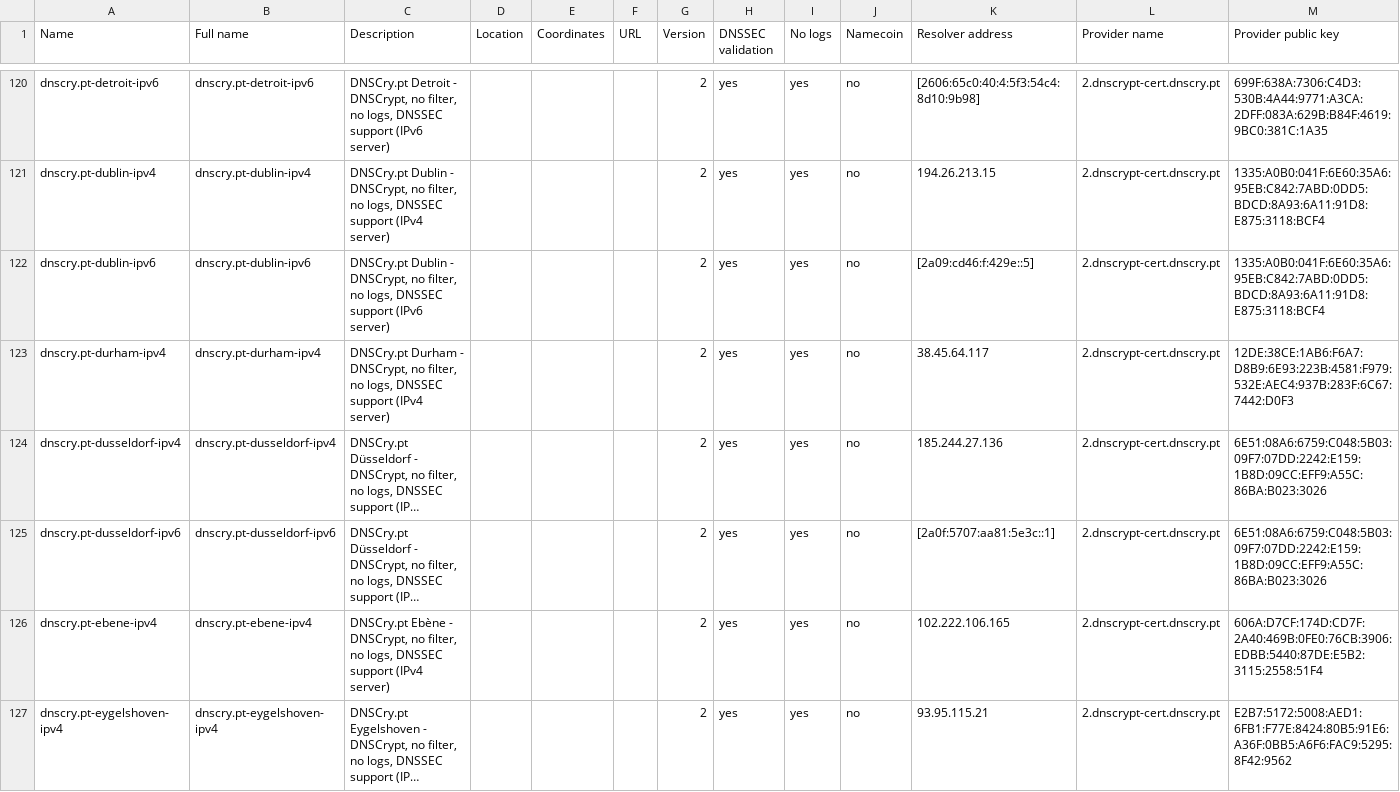
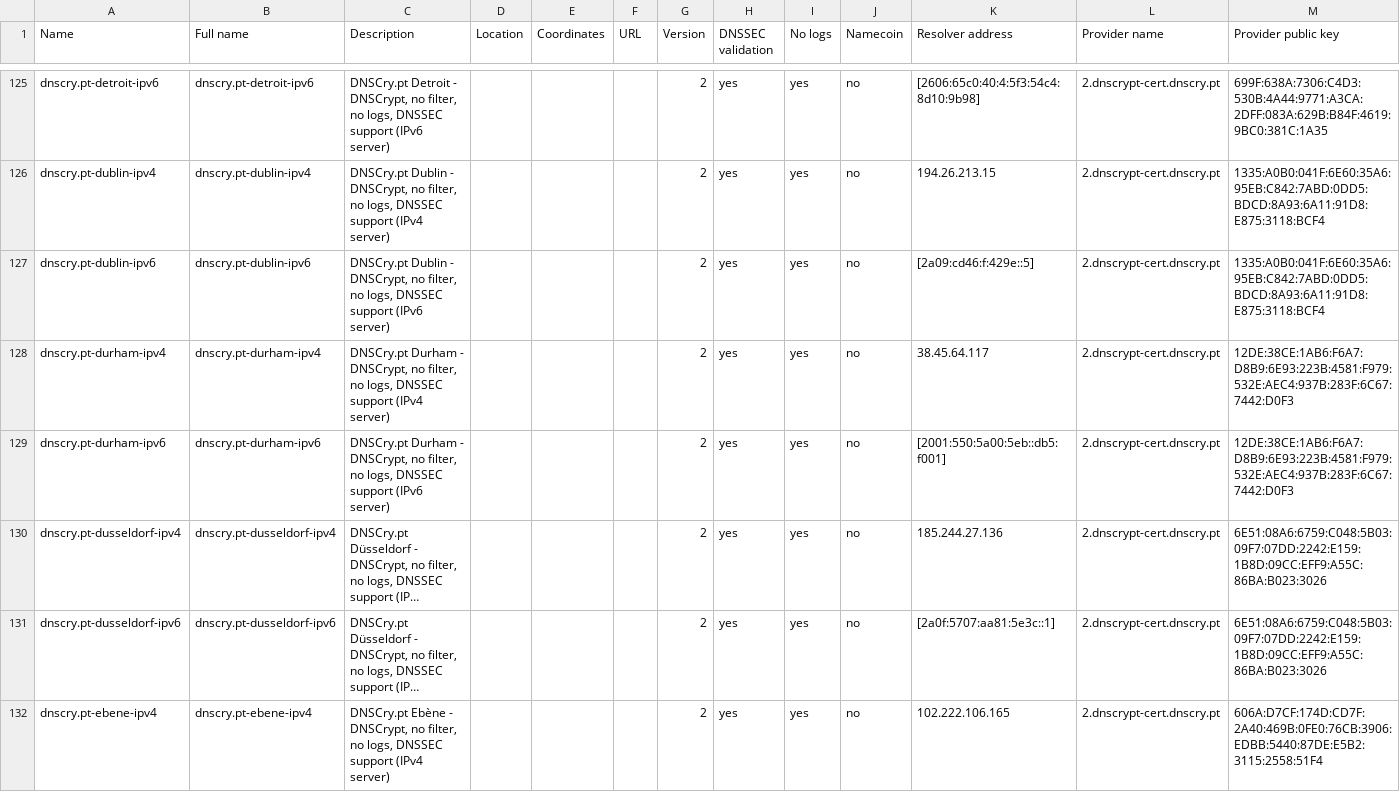
Before and after one commit to DNSCrypt/dnscrypt-resolvers, a CSV file: v1/dnscrypt-resolvers.csv, drawn as a sheet; only a part is shown, gaps mark what is left out; the shorter side is filled out with more unchanged rows; long unchanged cells end in …; rows hold the shown columns only; the diff covers the shown part only; the diff names each change by its address in the sheet, - before the commit and + after, or states it on an @@ line.

```diff
--- a/v1/dnscrypt-resolvers.csv
+++ b/v1/dnscrypt-resolvers.csv
+row 129: dnscry.pt-durham-ipv6 | dnscry.pt-durham-ipv6 | DNSCry.pt Durham - DNSCrypt, no filter, no logs, DNSSEC support (IPv6 server) |  |  |  | 2 | yes | yes | no | [2001:550:5a00:5eb::db5:f001] | 2.dnscrypt-cert.dnscry.pt | 12DE:38CE:1AB6:F6A7:D8B9:6E93:223B:4581:F979:532E:AEC4:937B:283F:6C67:7442:D0F3
```
Also changed, not shown: 16 added rows and 11 edited cells elsewhere in this file, 9 other files.
